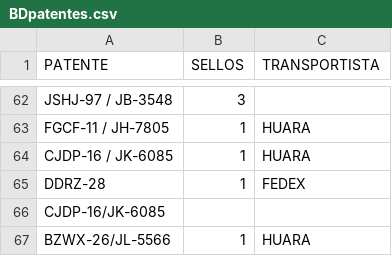
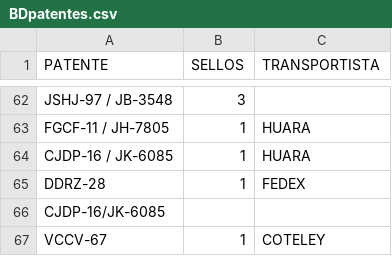
Before and after one commit to SamuelGavilan/BDFSP, a CSV file: BDpatentes.csv, drawn as a sheet; only a part is shown, gaps mark what is left out; removed rows and columns are numbered as before the commit, all else as after; the diff names each change by its address in the sheet, - before the commit and + after, or states it on an @@ line.

Commit message:
despacho 4

```diff
--- a/BDpatentes.csv
+++ b/BDpatentes.csv
-row 67: BZWX-26/JL-5566 | 1 | HUARA
+row 67: VCCV-67 | 1 | COTELEY
```
